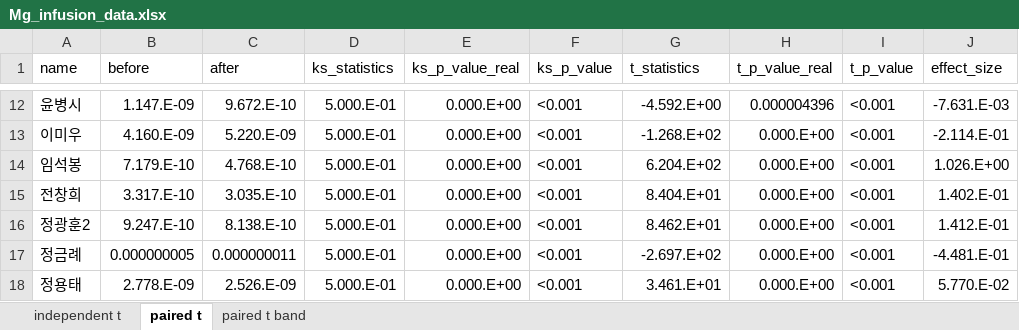
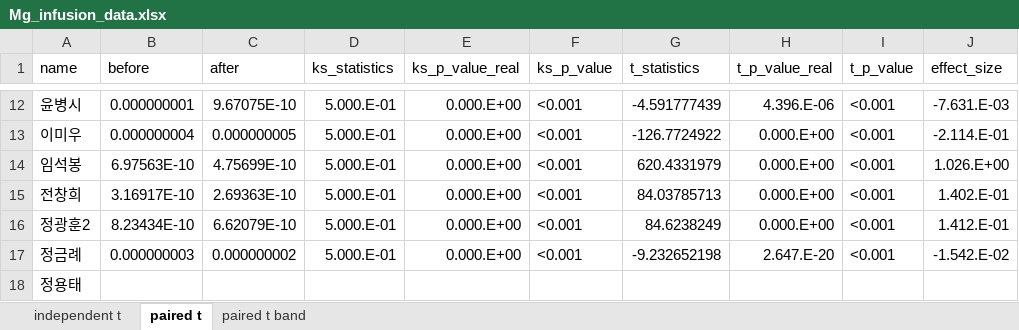
Before and after one commit to bargie5255/Mg_infusion_coma, an Excel workbook: Mg_infusion_data.xlsx, sheet paired t, drawn as a sheet; only a part is shown, gaps mark what is left out; values as stored, in another font and other column widths than the file's, no borders; conditional formats not drawn; the diff covers the shown part only; the diff names each change by its address in the sheet, - before the commit and + after, or states it on an @@ line.

```diff
--- a/Mg_infusion_data.xlsx (sheet paired t)
+++ b/Mg_infusion_data.xlsx (sheet paired t)
-B12 (before): 1.147.E-09
+B12 (before): 0.000000001
-C12 (after): 9.672.E-10
+C12 (after): 9.67075E-10
-G12 (t_statistics): -4.592.E+00
+G12 (t_statistics): -4.591777439
-H12 (t_p_value_real): 0.000004396
+H12 (t_p_value_real): 4.396.E-06
-B13 (before): 4.160.E-09
+B13 (before): 0.000000004
-C13 (after): 5.220.E-09
+C13 (after): 0.000000005
-G13 (t_statistics): -1.268.E+02
+G13 (t_statistics): -126.7724922
-B14 (before): 7.179.E-10
+B14 (before): 6.97563E-10
-C14 (after): 4.768.E-10
+C14 (after): 4.75699E-10
-G14 (t_statistics): 6.204.E+02
+G14 (t_statistics): 620.4331979
-B15 (before): 3.317.E-10
+B15 (before): 3.16917E-10
-C15 (after): 3.035.E-10
+C15 (after): 2.69363E-10
-G15 (t_statistics): 8.404.E+01
+G15 (t_statistics): 84.03785713
-B16 (before): 9.247.E-10
+B16 (before): 8.23434E-10
-C16 (after): 8.138.E-10
+C16 (after): 6.62079E-10
-G16 (t_statistics): 8.462.E+01
+G16 (t_statistics): 84.6238249
-B17 (before): 0.000000005
+B17 (before): 0.000000003
-C17 (after): 0.000000011
+C17 (after): 0.000000002
-G17 (t_statistics): -2.697.E+02
+G17 (t_statistics): -9.232652198
-H17 (t_p_value_real): 0.000.E+00
+H17 (t_p_value_real): 2.647.E-20
-J17 (effect_size): -4.481.E-01
+J17 (effect_size): -1.542.E-02
-B18 (before): 2.778.E-09
+B18 (before): (empty)
-C18 (after): 2.526.E-09
+C18 (after): (empty)
-D18 (ks_statistics): 5.000.E-01
+D18 (ks_statistics): (empty)
-E18 (ks_p_value_real): 0.000.E+00
+E18 (ks_p_value_real): (empty)
-F18 (ks_p_value): <0.001
+F18 (ks_p_value): (empty)
-G18 (t_statistics): 3.461.E+01
+G18 (t_statistics): (empty)
-H18 (t_p_value_real): 0.000.E+00
+H18 (t_p_value_real): (empty)
-I18 (t_p_value): <0.001
+I18 (t_p_value): (empty)
-J18 (effect_size): 5.770.E-02
+J18 (effect_size): (empty)
```
Also changed, not shown: 32 edited cells elsewhere in this sheet, sheet paired t band, sheet independent t, formulas that keep their value.
